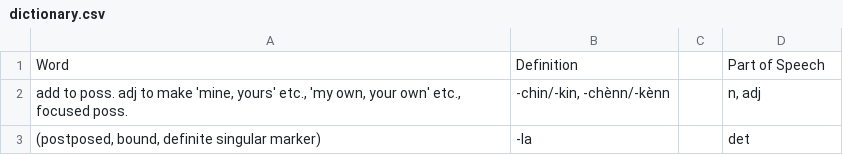
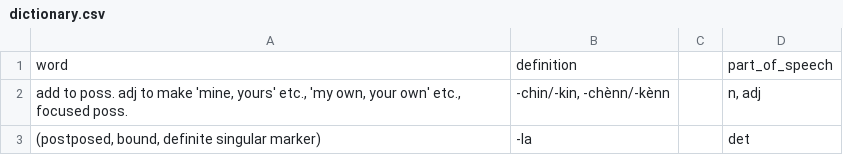
Before and after one commit to semrigpa/semrigpa.github.io, a CSV file: dictionary.csv, drawn as a sheet; only a part is shown; removed rows and columns are numbered as before the commit, all else as after; the diff names each change by its address in the sheet, - before the commit and + after, or states it on an @@ line.

Commit message:
Add files via upload

```diff
--- a/dictionary.csv
+++ b/dictionary.csv
-row 1: Word | Definition |  | Part of Speech
+row 1: word | definition |  | part_of_speech
```
